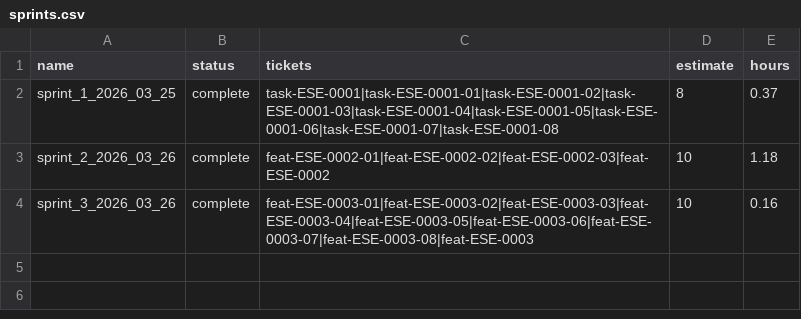
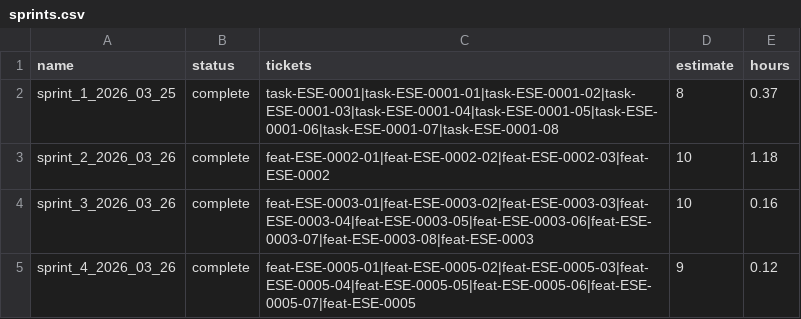
Before and after one commit to cij11/ecs-scene-engine, a CSV file: process/agile/sprints/sprints.csv, drawn as a sheet.

```diff
--- a/process/agile/sprints/sprints.csv
+++ b/process/agile/sprints/sprints.csv
@@ -4 +4,2 @@ sprint_2_2026_03_26,complete,feat-ESE-0002-01|feat-ESE-0002-02|feat-ESE-0002-03|
 sprint_3_2026_03_26,complete,feat-ESE-0003-01|feat-ESE-0003-02|feat-ESE-0003-03|feat-ESE-0003-04|feat-ESE-0003-05|feat-ESE-0003-06|feat-ESE-0003-07|feat-ESE-0003-08|feat-ESE-0003,10,0.16
+sprint_4_2026_03_26,complete,feat-ESE-0005-01|feat-ESE-0005-02|feat-ESE-0005-03|feat-ESE-0005-04|feat-ESE-0005-05|feat-ESE-0005-06|feat-ESE-0005-07|feat-ESE-0005,9,0.12
```
Also changed, not shown: 33 other files.
